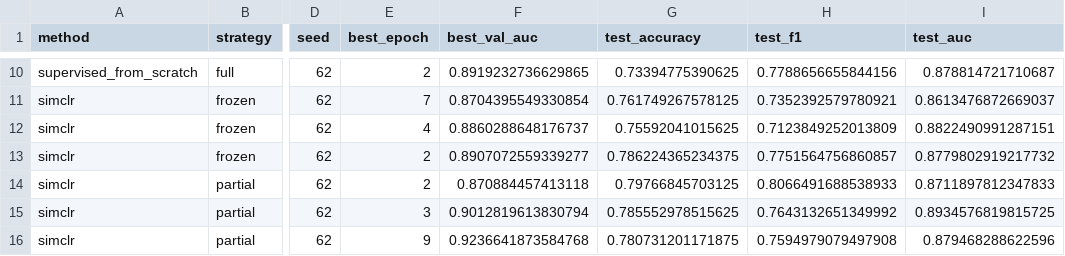
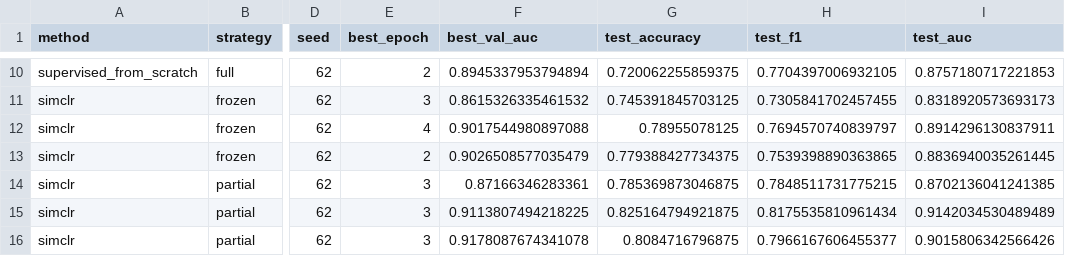
Before and after one commit to Friedrich-233/ST456_GroupProject, a CSV file: results/results_seed62.csv, drawn as a sheet; only a part is shown, gaps mark what is left out; the diff covers the shown part only; the diff names each change by its address in the sheet, - before the commit and + after, or states it on an @@ line.

```diff
--- a/results/results_seed62.csv
+++ b/results/results_seed62.csv
-F10 (best_val_auc): 0.8919232736629865
+F10 (best_val_auc): 0.8945337953794894
-G10 (test_accuracy): 0.73394775390625
+G10 (test_accuracy): 0.720062255859375
-H10 (test_f1): 0.7788656655844156
+H10 (test_f1): 0.7704397006932105
-I10 (test_auc): 0.878814721710687
+I10 (test_auc): 0.8757180717221853
-E11 (best_epoch): 7
+E11 (best_epoch): 3
-F11 (best_val_auc): 0.8704395549330854
+F11 (best_val_auc): 0.8615326335461532
-G11 (test_accuracy): 0.761749267578125
+G11 (test_accuracy): 0.745391845703125
-H11 (test_f1): 0.7352392579780921
+H11 (test_f1): 0.7305841702457455
-I11 (test_auc): 0.8613476872669037
+I11 (test_auc): 0.8318920573693173
-F12 (best_val_auc): 0.8860288648176737
+F12 (best_val_auc): 0.9017544980897088
-G12 (test_accuracy): 0.75592041015625
+G12 (test_accuracy): 0.78955078125
-H12 (test_f1): 0.7123849252013809
+H12 (test_f1): 0.7694570740839797
-I12 (test_auc): 0.8822490991287151
+I12 (test_auc): 0.8914296130837911
-F13 (best_val_auc): 0.8907072559339277
+F13 (best_val_auc): 0.9026508577035479
-G13 (test_accuracy): 0.786224365234375
+G13 (test_accuracy): 0.779388427734375
-H13 (test_f1): 0.7751564756860857
+H13 (test_f1): 0.7539398890363865
-I13 (test_auc): 0.8779802919217732
+I13 (test_auc): 0.8836940035261445
-E14 (best_epoch): 2
+E14 (best_epoch): 3
-F14 (best_val_auc): 0.870884457413118
+F14 (best_val_auc): 0.87166346283361
-G14 (test_accuracy): 0.79766845703125
+G14 (test_accuracy): 0.785369873046875
-H14 (test_f1): 0.8066491688538933
+H14 (test_f1): 0.7848511731775215
-I14 (test_auc): 0.8711897812347833
+I14 (test_auc): 0.8702136041241385
-F15 (best_val_auc): 0.9012819613830794
+F15 (best_val_auc): 0.9113807494218225
-G15 (test_accuracy): 0.785552978515625
+G15 (test_accuracy): 0.825164794921875
-H15 (test_f1): 0.7643132651349992
+H15 (test_f1): 0.8175535810961434
-I15 (test_auc): 0.8934576819815725
+I15 (test_auc): 0.9142034530489489
-E16 (best_epoch): 9
+E16 (best_epoch): 3
-F16 (best_val_auc): 0.9236641873584768
+F16 (best_val_auc): 0.9178087674341078
-G16 (test_accuracy): 0.780731201171875
+G16 (test_accuracy): 0.8084716796875
-H16 (test_f1): 0.7594979079497908
+H16 (test_f1): 0.7966167606455377
-I16 (test_auc): 0.879468288622596
+I16 (test_auc): 0.9015806342566426
```
Also changed, not shown: 116 edited cells elsewhere in this file, results/results_main.csv, results/results_seed42.csv, 16 other files.
